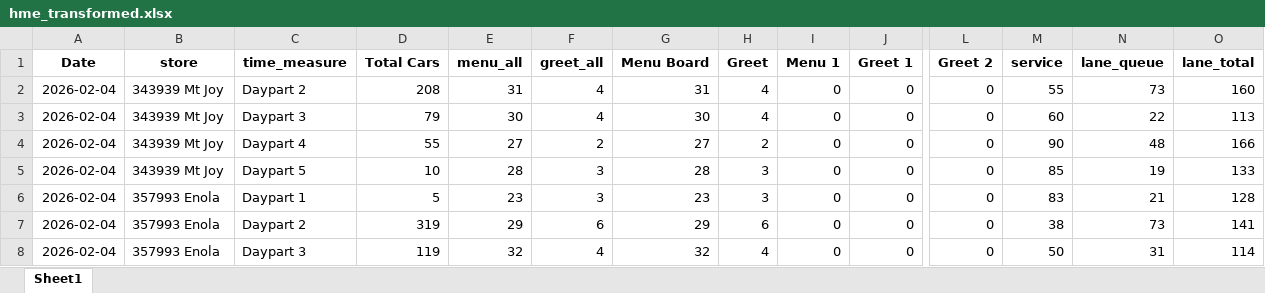
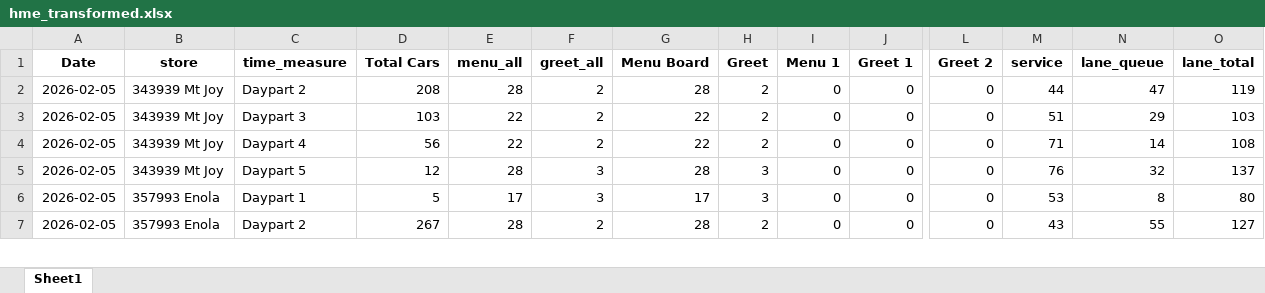
Before and after one commit to samargunners/Dunkin-sales-summary, an Excel workbook: data/hme/transformed/hme_transformed.xlsx, sheet Sheet1, drawn as a sheet; only a part is shown, gaps mark what is left out; values as stored, in another font and other column widths than the file's, no borders; removed rows and columns are numbered as before the commit, all else as after; rows hold the shown columns only; the diff covers the shown part only; the diff names each change by its address in the sheet, - before the commit and + after, or states it on an @@ line.

```diff
--- a/data/hme/transformed/hme_transformed.xlsx (sheet Sheet1)
+++ b/data/hme/transformed/hme_transformed.xlsx (sheet Sheet1)
-A2 (Date): 2026-02-04
+A2 (Date): 2026-02-05
-E2 (menu_all): 31
+E2 (menu_all): 28
-F2 (greet_all): 4
+F2 (greet_all): 2
-G2 (Menu Board): 31
+G2 (Menu Board): 28
-H2 (Greet): 4
+H2 (Greet): 2
-M2 (service): 55
+M2 (service): 44
-N2 (lane_queue): 73
+N2 (lane_queue): 47
-O2 (lane_total): 160
+O2 (lane_total): 119
-row 3: 2026-02-04 | 343939 Mt Joy | Daypart 3 | 79 | 30 | 4 | 30 | 4 | 0 | 0 | 0 | 60 | 22 | 113
+row 3: 2026-02-05 | 343939 Mt Joy | Daypart 3 | 103 | 22 | 2 | 22 | 2 | 0 | 0 | 0 | 51 | 29 | 103
-A4:A6 (Date): 2026-02-04
+A4:A6 (Date): 2026-02-05
-D4 (Total Cars): 55
+D4 (Total Cars): 56
-E4 (menu_all): 27
+E4 (menu_all): 22
-G4 (Menu Board): 27
+G4 (Menu Board): 22
-M4 (service): 90
+M4 (service): 71
-N4 (lane_queue): 48
+N4 (lane_queue): 14
-O4 (lane_total): 166
+O4 (lane_total): 108
-D5 (Total Cars): 10
+D5 (Total Cars): 12
-M5 (service): 85
+M5 (service): 76
-N5 (lane_queue): 19
+N5 (lane_queue): 32
-O5 (lane_total): 133
+O5 (lane_total): 137
-E6 (menu_all): 23
+E6 (menu_all): 17
-G6 (Menu Board): 23
+G6 (Menu Board): 17
-M6 (service): 83
+M6 (service): 53
-N6 (lane_queue): 21
+N6 (lane_queue): 8
-O6 (lane_total): 128
+O6 (lane_total): 80
-row 7: 2026-02-04 | 357993 Enola | Daypart 2 | 319 | 29 | 6 | 29 | 6 | 0 | 0 | 0 | 38 | 73 | 141
-row 8: 2026-02-04 | 357993 Enola | Daypart 3 | 119 | 32 | 4 | 32 | 4 | 0 | 0 | 0 | 50 | 31 | 114
+row 7: 2026-02-05 | 357993 Enola | Daypart 2 | 267 | 28 | 2 | 28 | 2 | 0 | 0 | 0 | 43 | 55 | 127
```
Also changed, not shown: 13 added rows, 12 removed rows and 75 edited cells elsewhere in this sheet, data/hme/raw/hme_report.xlsx, 1 other file.
